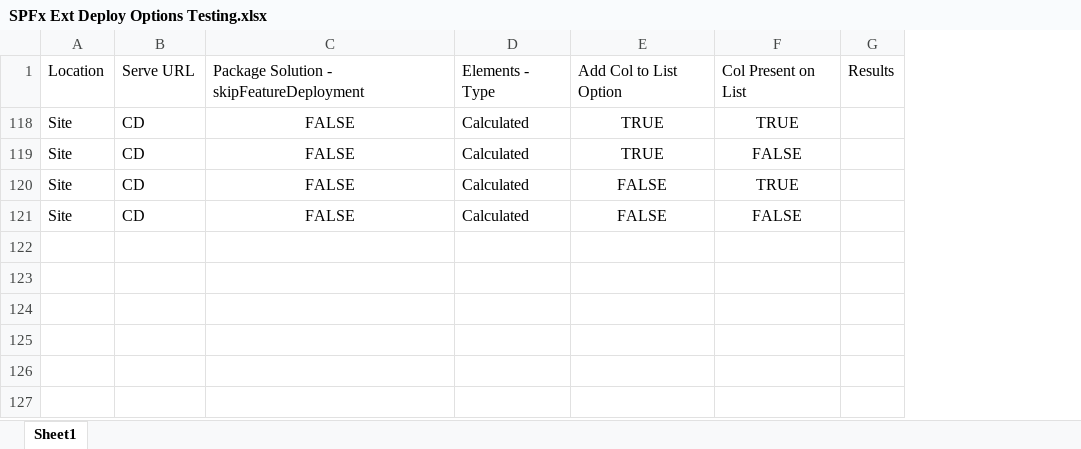
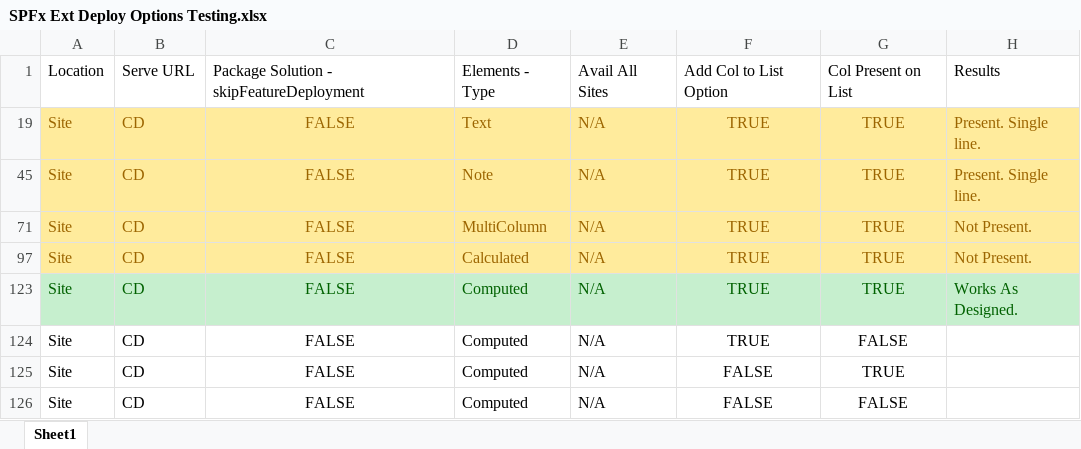
Before and after one commit to jared-leddy/spfx-events, an Excel workbook: spfx-ext-deploy-options/SPFx Ext Deploy Options Testing.xlsx, sheet Sheet1, drawn as a sheet; values as stored, in another font and other column widths than the file's, no borders; removed rows and columns are numbered as before the commit, all else as after; the diff names each change by its address in the sheet, - before the commit and + after, or states it on an @@ line.

Commit message:
Identified deployment config specs

```diff
--- a/spfx-ext-deploy-options/SPFx Ext Deploy Options Testing.xlsx (sheet Sheet1)
+++ b/spfx-ext-deploy-options/SPFx Ext Deploy Options Testing.xlsx (sheet Sheet1)
+column E, row 1: Avail All Sites; row 97: N/A; rows 124-126: all N/A
-column G, row 1: Results
+column H, row 1: Results; row 97: Not Present.
+row 19: Site | CD | FALSE | Text | N/A | TRUE | TRUE | Present. Single line.
+row 45: Site | CD | FALSE | Note | N/A | TRUE | TRUE | Present. Single line.
+row 71: Site | CD | FALSE | MultiColumn | N/A | TRUE | TRUE | Not Present.
@@ A97:D97 fill: none → #FFEB9C, text colour: black → #9C6500 @@
@@ F97:G97 fill: none → #FFEB9C, text colour: black → #9C6500 @@
+row 123: Site | CD | FALSE | Computed | N/A | TRUE | TRUE | Works As Designed.
-D124:D126: Calculated
+D124:D126: Computed
```
Also changed, not shown: hidden cells.
